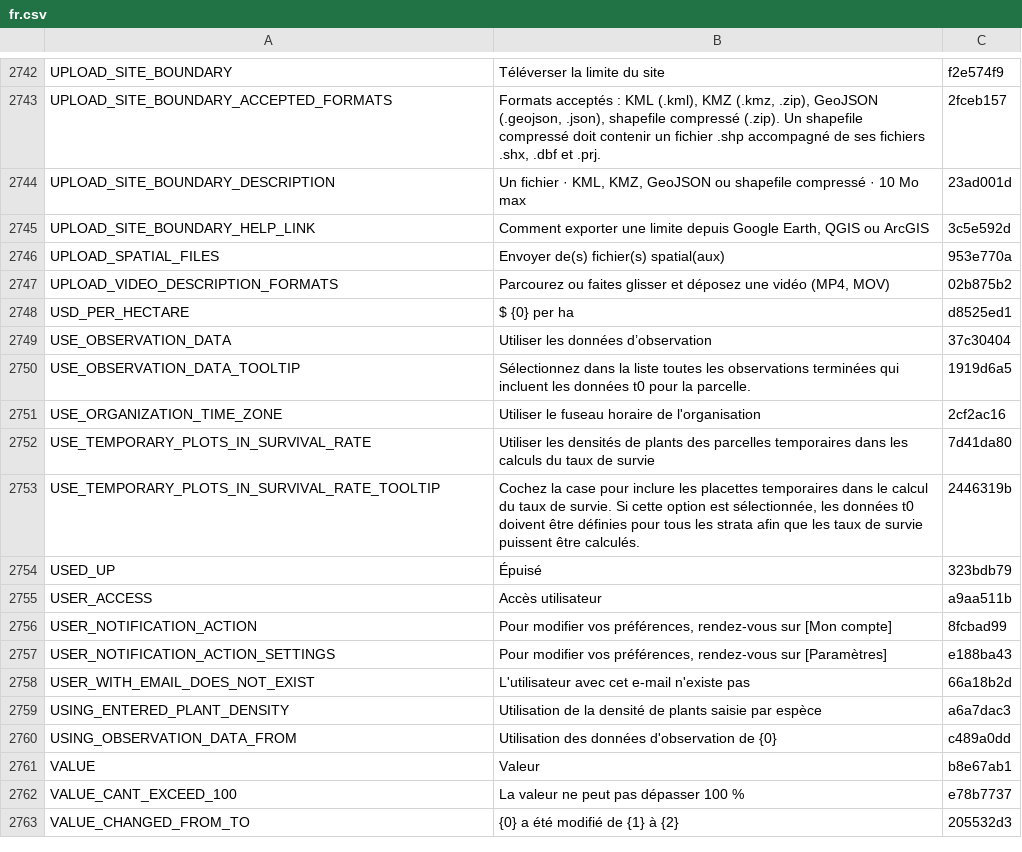
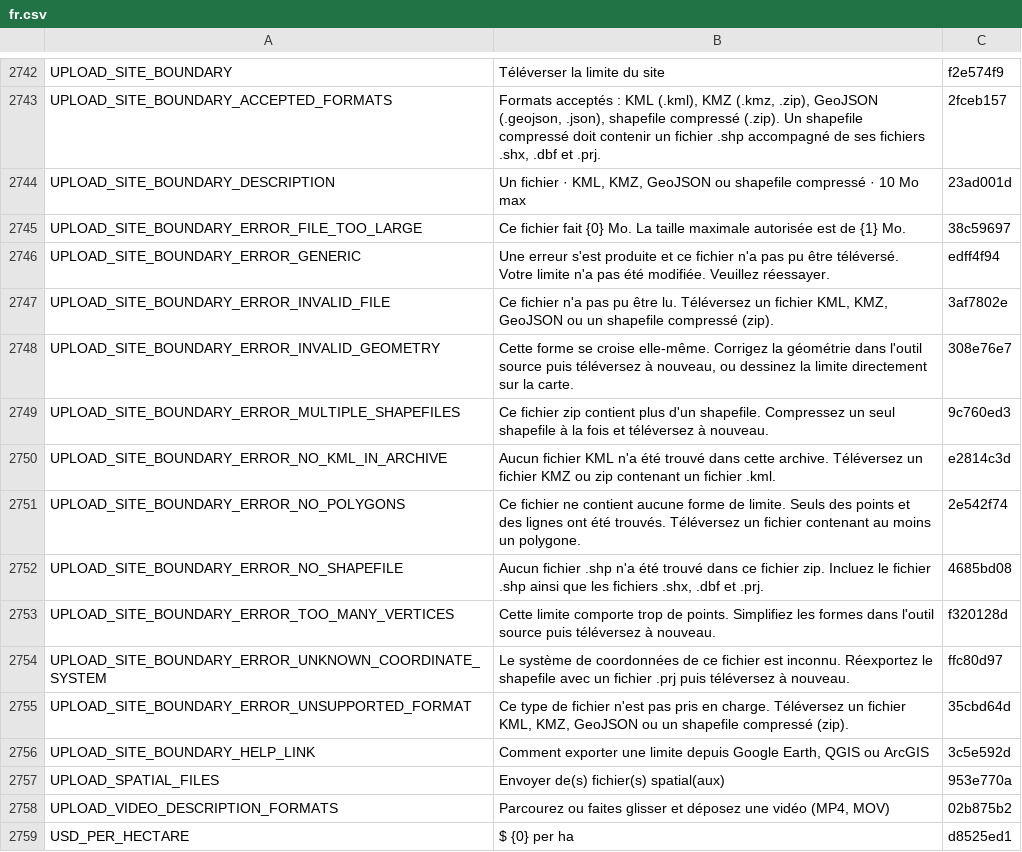
Before and after one commit to terraware/terraware-web, a CSV file: src/strings/csv/fr.csv, drawn as a sheet; only a part is shown, gaps mark what is left out; the shorter side is filled out with more unchanged rows; the diff names each change by its address in the sheet, - before the commit and + after, or states it on an @@ line.

```diff
--- a/src/strings/csv/fr.csv
+++ b/src/strings/csv/fr.csv
+row 2745: UPLOAD_SITE_BOUNDARY_ERROR_FILE_TOO_LARGE | Ce fichier fait {0} Mo. La taille maximale autorisée est de {1} Mo. | 38c59697
+row 2746: UPLOAD_SITE_BOUNDARY_ERROR_GENERIC | Une erreur s'est produite et ce fichier n'a pas pu être téléversé. Votre limite n'a pas été modifiée. Veuillez réessayer. | edff4f94
+row 2747: UPLOAD_SITE_BOUNDARY_ERROR_INVALID_FILE | Ce fichier n'a pas pu être lu. Téléversez un fichier KML, KMZ, GeoJSON ou un shapefile compressé (zip). | 3af7802e
+row 2748: UPLOAD_SITE_BOUNDARY_ERROR_INVALID_GEOMETRY | Cette forme se croise elle-même. Corrigez la géométrie dans l'outil source puis téléversez à nouveau, ou dessinez la limite directement sur la carte. | 308e76e7
+row 2749: UPLOAD_SITE_BOUNDARY_ERROR_MULTIPLE_SHAPEFILES | Ce fichier zip contient plus d'un shapefile. Compressez un seul shapefile à la fois et téléversez à nouveau. | 9c760ed3
+row 2750: UPLOAD_SITE_BOUNDARY_ERROR_NO_KML_IN_ARCHIVE | Aucun fichier KML n'a été trouvé dans cette archive. Téléversez un fichier KMZ ou zip contenant un fichier .kml. | e2814c3d
+row 2751: UPLOAD_SITE_BOUNDARY_ERROR_NO_POLYGONS | Ce fichier ne contient aucune forme de limite. Seuls des points et des lignes ont été trouvés. Téléversez un fichier contenant au moins un polygone. | 2e542f74
+row 2752: UPLOAD_SITE_BOUNDARY_ERROR_NO_SHAPEFILE | Aucun fichier .shp n'a été trouvé dans ce fichier zip. Incluez le fichier .shp ainsi que les fichiers .shx, .dbf et .prj. | 4685bd08
+row 2753: UPLOAD_SITE_BOUNDARY_ERROR_TOO_MANY_VERTICES | Cette limite comporte trop de points. Simplifiez les formes dans l'outil source puis téléversez à nouveau. | f320128d
+row 2754: UPLOAD_SITE_BOUNDARY_ERROR_UNKNOWN_COORDINATE_SYSTEM | Le système de coordonnées de ce fichier est inconnu. Réexportez le shapefile avec un fichier .prj puis téléversez à nouveau. | ffc80d97
+row 2755: UPLOAD_SITE_BOUNDARY_ERROR_UNSUPPORTED_FORMAT | Ce type de fichier n'est pas pris en charge. Téléversez un fichier KML, KMZ, GeoJSON ou un shapefile compressé (zip). | 35cbd64d
```
Also changed, not shown: src/strings/csv/en.csv, src/strings/csv/es.csv, 3 other files.
